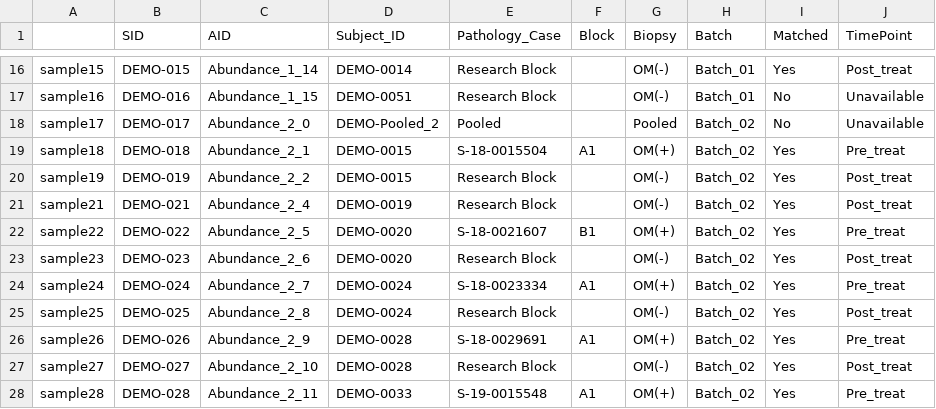
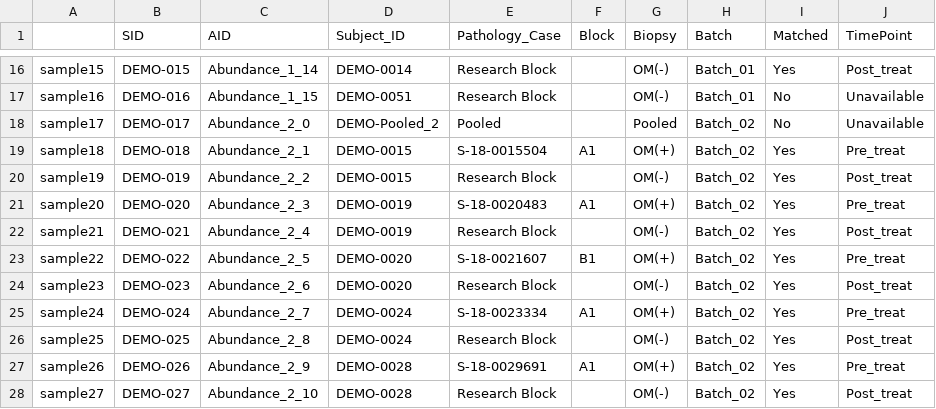
Before and after one commit to mvsanghvi/UTSWNanocourse2024_Data-Science-in-R_student, a CSV file: Data Science Using R_Biomarker Discovery/HarmonizR_Sample_Info.csv, drawn as a sheet; only a part is shown, gaps mark what is left out; the shorter side is filled out with more unchanged rows; the diff names each change by its address in the sheet, - before the commit and + after, or states it on an @@ line.

```diff
--- a/Data Science Using R_Biomarker Discovery/HarmonizR_Sample_Info.csv
+++ b/Data Science Using R_Biomarker Discovery/HarmonizR_Sample_Info.csv
+row 21: sample20 | DEMO-020 | Abundance_2_3 | DEMO-0019 | S-18-0020483 | A1 | OM(+) | Batch_02 | Yes | Pre_treat
```
Also changed, not shown: Data Science Using R_Biomarker Discovery/batch_description.csv, Data Science Using R_Biomarker Discovery/pData_norm.tsv, 3 other files.
